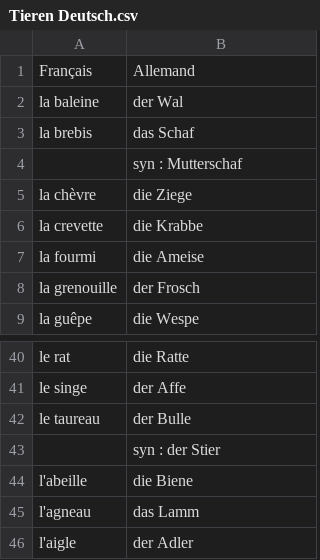
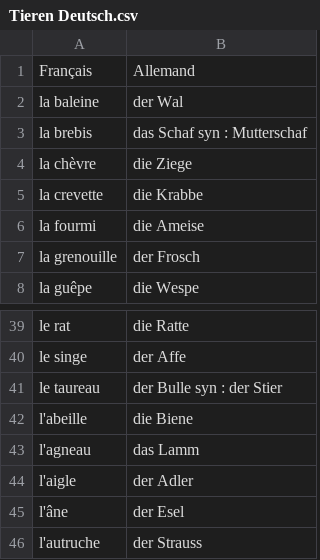
Before and after one commit to pcharrie/learner, a CSV file: Tieren Deutsch.csv, drawn as a sheet; only a part is shown, gaps mark what is left out; the shorter side is filled out with more unchanged rows.

```diff
--- a/Tieren Deutsch.csv
+++ b/Tieren Deutsch.csv
@@ -2,4 +2,3 @@ Français;Allemand
 la baleine;der Wal
-la brebis;das Schaf
-;syn : Mutterschaf
+la brebis;das Schaf syn : Mutterschaf
 la chèvre;die Ziege
@@ -41,4 +40,3 @@ le rat;die Ratte
 le singe;der Affe
-le taureau;der Bulle
-;syn : der Stier
+le taureau;der Bulle syn : der Stier
 l'abeille;die Biene
```
Also changed, not shown: 5 other files.
